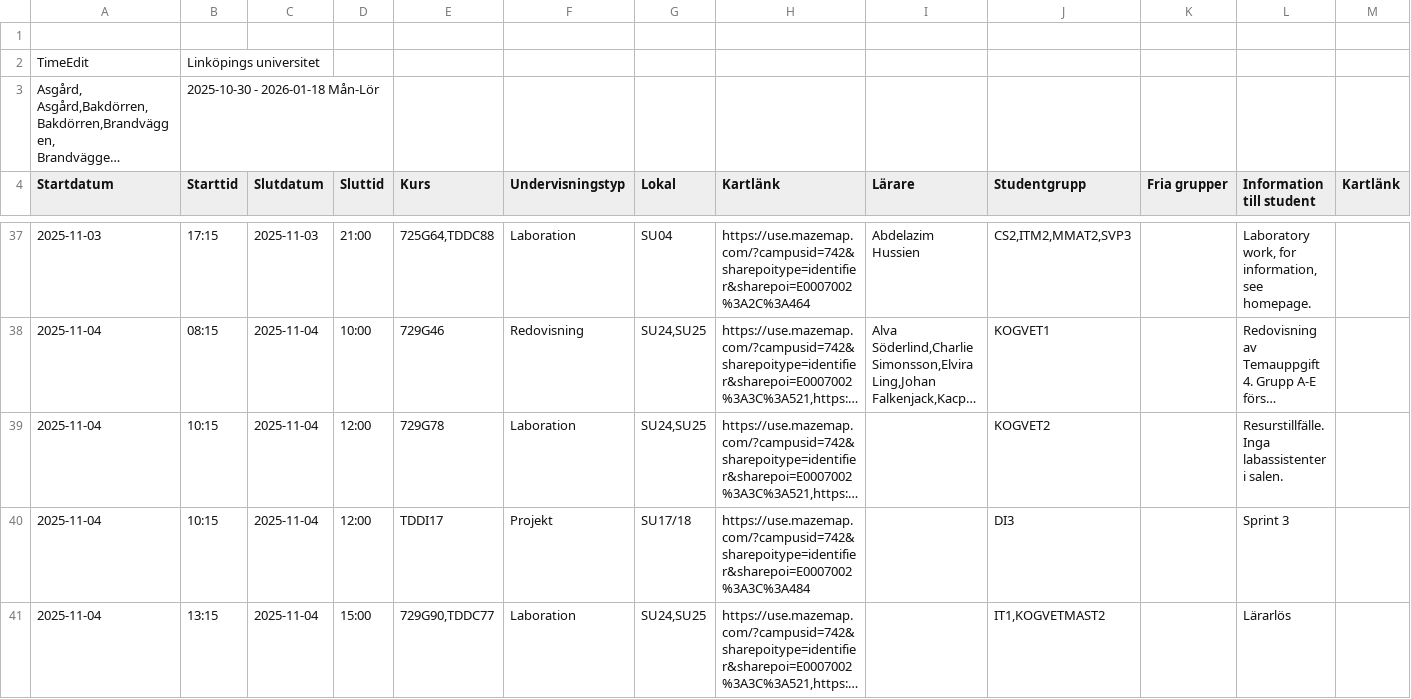
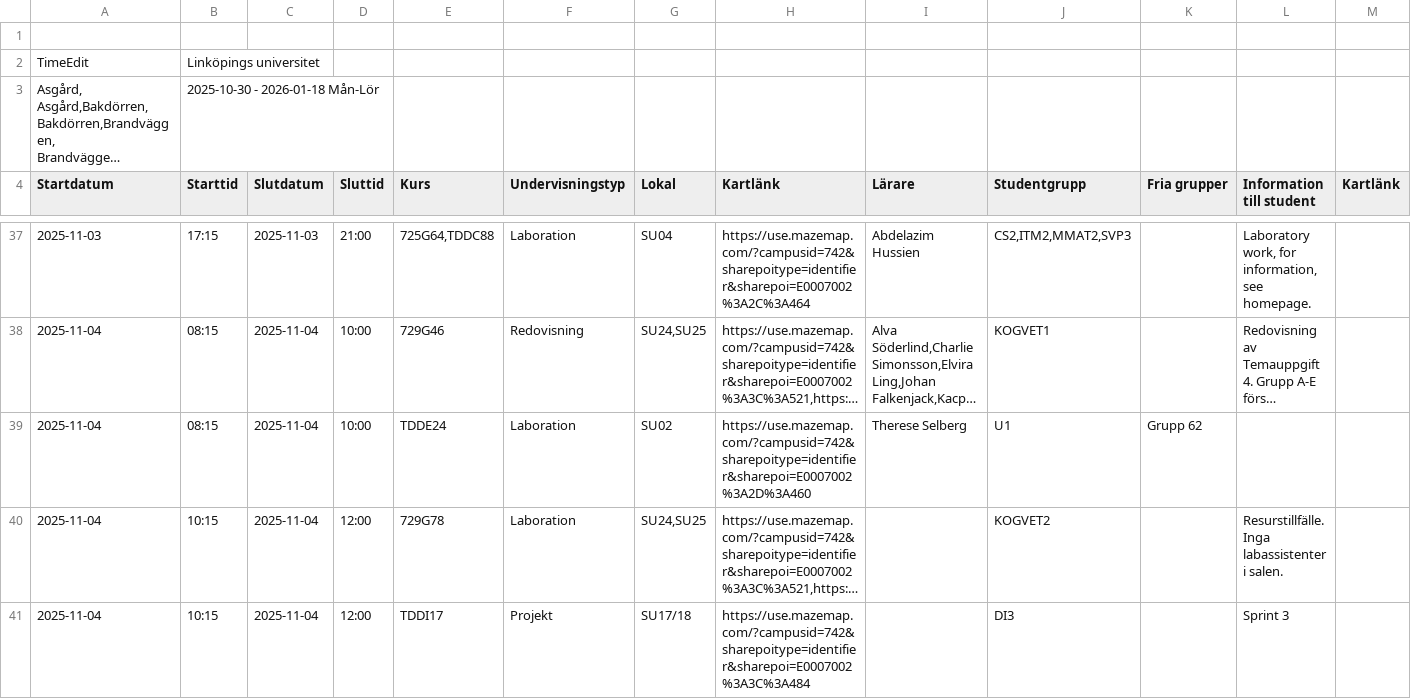
Before and after one commit to saltlakrits/saltlakrits.github.io, a CSV file: data/schedule.csv, drawn as a sheet; only a part is shown, gaps mark what is left out; the shorter side is filled out with more unchanged rows; long unchanged cells end in …; the diff covers the shown part only; the diff names each change by its address in the sheet, - before the commit and + after, or states it on an @@ line.

```diff
--- a/data/schedule.csv
+++ b/data/schedule.csv
+row 39: 2025-11-04 | 08:15 | 2025-11-04 | 10:00 | TDDE24 | Laboration | SU02 | https://use.mazemap.com/?campusid=742&sharepoitype=identifier&sharepoi=E0007002%3A2D%3A460 | Therese Selberg | U1 | Grupp 62
```
Also changed, not shown: 1 added row, 2 removed rows and 6 edited cells elsewhere in this file.
